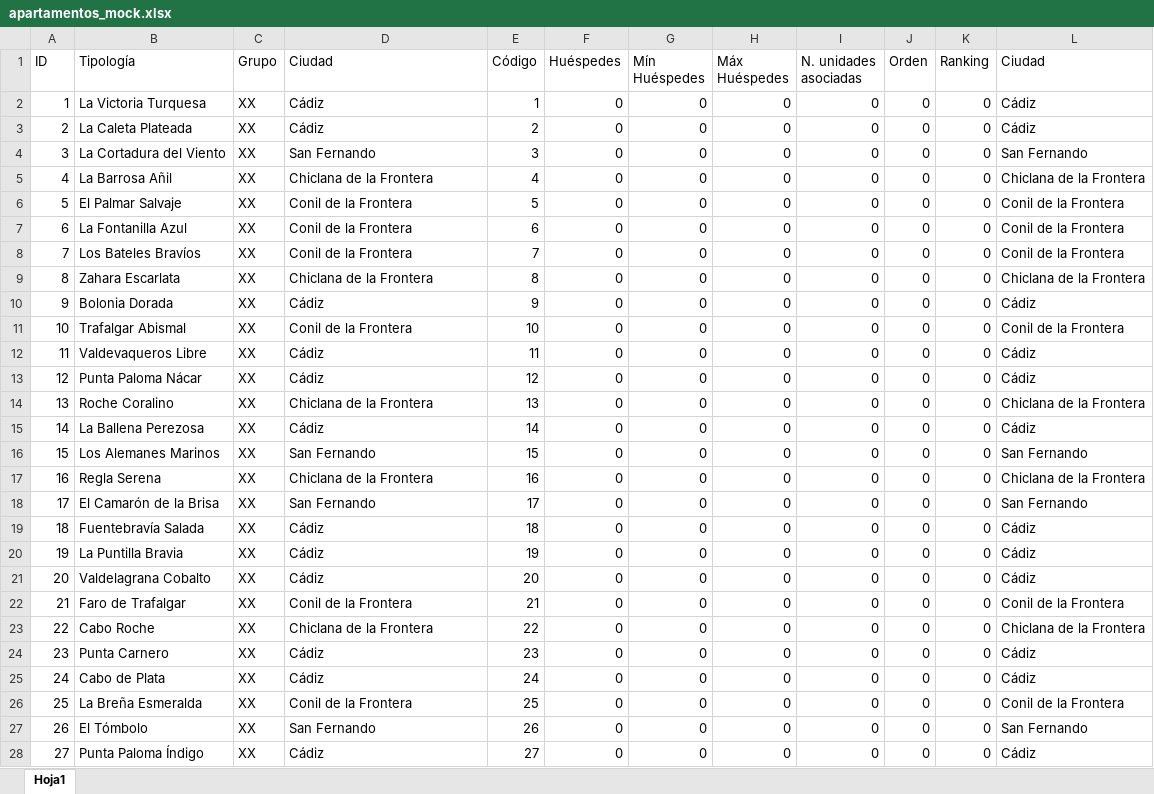
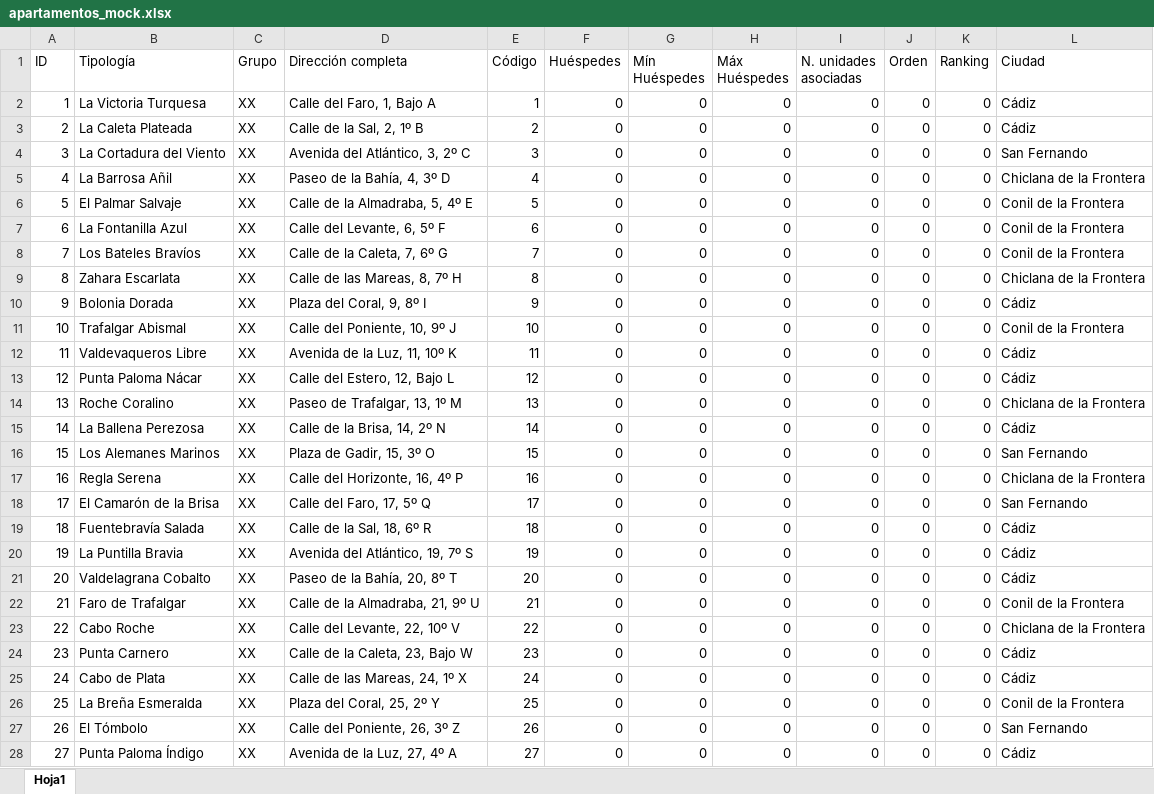
Before and after one commit to sdurutr436/stay-sidekick, an Excel workbook: testing/assets/apartamentos/apartamentos_mock.xlsx, sheet Hoja1, drawn as a sheet; only a part is shown; values as stored, in another font and other column widths than the file's, no borders; the diff covers the shown part only; the diff names each change by its address in the sheet, - before the commit and + after, or states it on an @@ line.

Commit message:
docs: añadidos documentos de mock con datos para realizar pruebas con la casuisticas 3 y 4; sin pms con google, sin pms ni google.

```diff
--- a/testing/assets/apartamentos/apartamentos_mock.xlsx (sheet Hoja1)
+++ b/testing/assets/apartamentos/apartamentos_mock.xlsx (sheet Hoja1)
-D1: Ciudad
+D1: Dirección completa
-D2 (Dirección completa): Cádiz
+D2 (Dirección completa): Calle del Faro, 1, Bajo A
-D3 (Dirección completa): Cádiz
+D3 (Dirección completa): Calle de la Sal, 2, 1º B
-D4 (Dirección completa): San Fernando
+D4 (Dirección completa): Avenida del Atlántico, 3, 2º C
-D5 (Dirección completa): Chiclana de la Frontera
+D5 (Dirección completa): Paseo de la Bahía, 4, 3º D
-D6 (Dirección completa): Conil de la Frontera
+D6 (Dirección completa): Calle de la Almadraba, 5, 4º E
-D7 (Dirección completa): Conil de la Frontera
+D7 (Dirección completa): Calle del Levante, 6, 5º F
-D8 (Dirección completa): Conil de la Frontera
+D8 (Dirección completa): Calle de la Caleta, 7, 6º G
-D9 (Dirección completa): Chiclana de la Frontera
+D9 (Dirección completa): Calle de las Mareas, 8, 7º H
-D10 (Dirección completa): Cádiz
+D10 (Dirección completa): Plaza del Coral, 9, 8º I
-D11 (Dirección completa): Conil de la Frontera
+D11 (Dirección completa): Calle del Poniente, 10, 9º J
-D12 (Dirección completa): Cádiz
+D12 (Dirección completa): Avenida de la Luz, 11, 10º K
-D13 (Dirección completa): Cádiz
+D13 (Dirección completa): Calle del Estero, 12, Bajo L
-D14 (Dirección completa): Chiclana de la Frontera
+D14 (Dirección completa): Paseo de Trafalgar, 13, 1º M
-D15 (Dirección completa): Cádiz
+D15 (Dirección completa): Calle de la Brisa, 14, 2º N
-D16 (Dirección completa): San Fernando
+D16 (Dirección completa): Plaza de Gadir, 15, 3º O
-D17 (Dirección completa): Chiclana de la Frontera
+D17 (Dirección completa): Calle del Horizonte, 16, 4º P
-D18 (Dirección completa): San Fernando
+D18 (Dirección completa): Calle del Faro, 17, 5º Q
-D19 (Dirección completa): Cádiz
+D19 (Dirección completa): Calle de la Sal, 18, 6º R
-D20 (Dirección completa): Cádiz
+D20 (Dirección completa): Avenida del Atlántico, 19, 7º S
-D21 (Dirección completa): Cádiz
+D21 (Dirección completa): Paseo de la Bahía, 20, 8º T
-D22 (Dirección completa): Conil de la Frontera
+D22 (Dirección completa): Calle de la Almadraba, 21, 9º U
-D23 (Dirección completa): Chiclana de la Frontera
+D23 (Dirección completa): Calle del Levante, 22, 10º V
-D24 (Dirección completa): Cádiz
+D24 (Dirección completa): Calle de la Caleta, 23, Bajo W
-D25 (Dirección completa): Cádiz
+D25 (Dirección completa): Calle de las Mareas, 24, 1º X
-D26 (Dirección completa): Conil de la Frontera
+D26 (Dirección completa): Plaza del Coral, 25, 2º Y
-D27 (Dirección completa): San Fernando
+D27 (Dirección completa): Calle del Poniente, 26, 3º Z
-D28 (Dirección completa): Cádiz
+D28 (Dirección completa): Avenida de la Luz, 27, 4º A
```
Also changed, not shown: 133 edited cells elsewhere in this sheet, testing/assets/diario/junio-1-dia-mock.xlsx.
